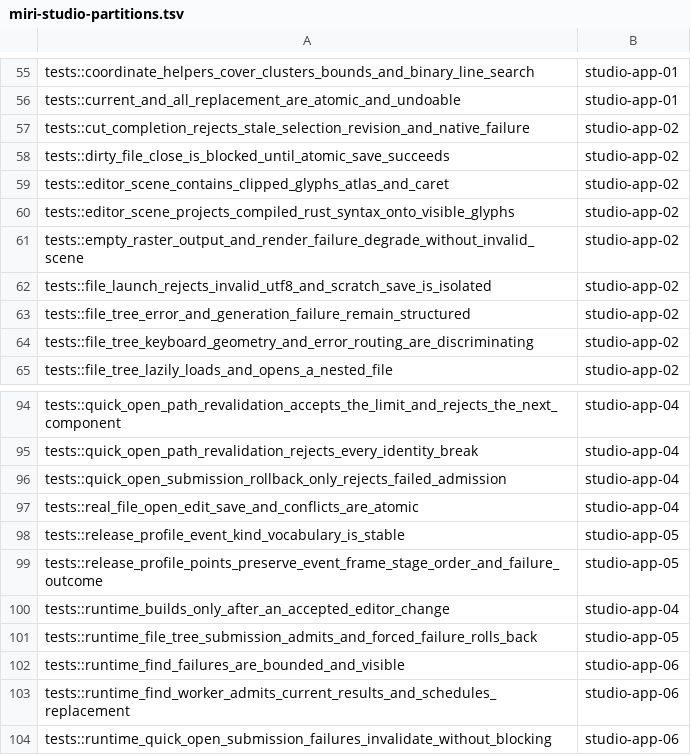
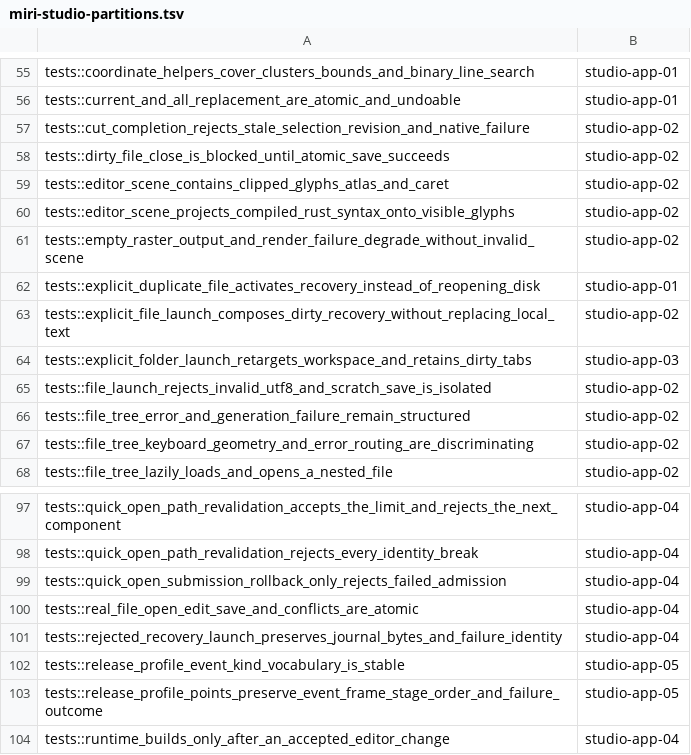
Before and after one commit to dbuddha/alpine-gpui, a TSV file: assurance/miri-studio-partitions.tsv, drawn as a sheet; only a part is shown, gaps mark what is left out; the shorter side is filled out with more unchanged rows; the diff names each change by its address in the sheet, - before the commit and + after, or states it on an @@ line.

Commit message:
fix(studio): compose explicit launch with recovery (#313)
* fix(studio): compose explicit launch with recovery

Restore dirty journals before adding requested files or folders, preserve local text, and isolate native validation state.\n\nAdd production-process recovery journeys and Miri partition coverage for #305.

* fix(studio): keep recovery composition portable

Compile the pure explicit-path model for hosted tests while keeping native construction Apple-only.\n\nRestores Linux, Windows, Miri, Kani, coverage, and mutation admission for #305.

* test(studio): close recovery launch coverage

Exercise every public error mapping and explicit-path no-recovery branch.
Preserve structured restoration composition for #305.

* test(studio): expose retained recovery evidence

Return handle-free journal observations for independent file and folder identity checks.
Reject all viable native Studio recovery mutants for #305.

* test(studio): route recovery mutants correctly

Exercise empty journals and native validation counters in their executable environments.\nKeep Linux and Apple Silicon mutation ownership explicit for #305.

```diff
--- a/assurance/miri-studio-partitions.tsv
+++ b/assurance/miri-studio-partitions.tsv
+row 62: tests::explicit_duplicate_file_activates_recovery_instead_of_reopening_disk | studio-app-01
+row 63: tests::explicit_file_launch_composes_dirty_recovery_without_replacing_local_text | studio-app-02
+row 64: tests::explicit_folder_launch_retargets_workspace_and_retains_dirty_tabs | studio-app-03
+row 101: tests::rejected_recovery_launch_preserves_journal_bytes_and_failure_identity | studio-app-04
```
Also changed, not shown: 5 other files.
